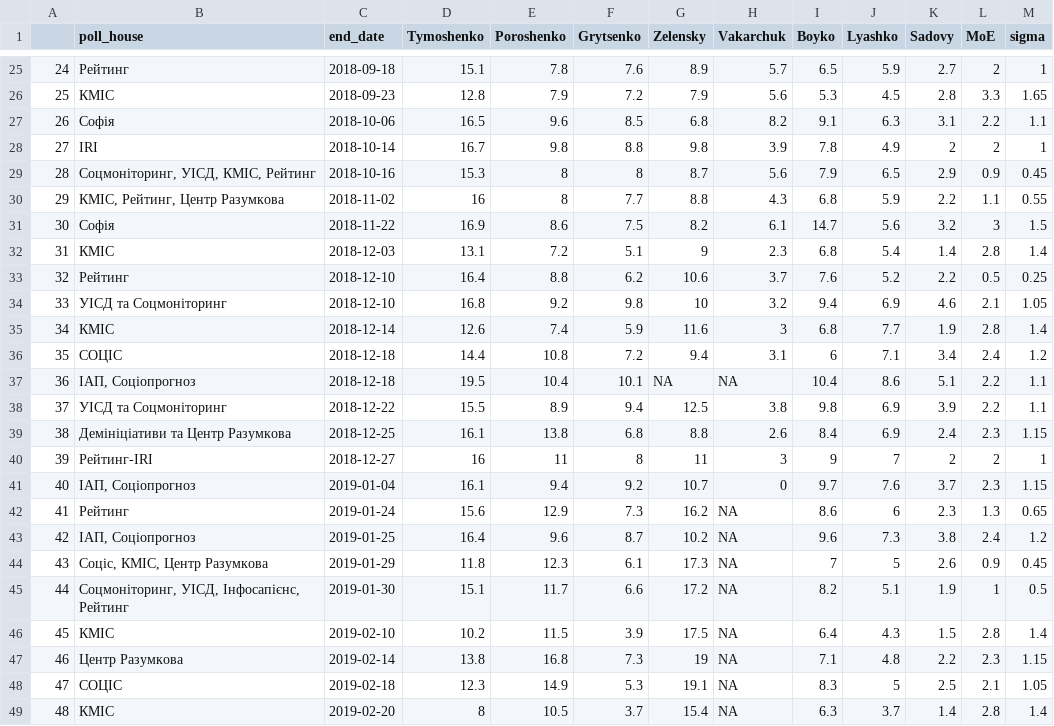
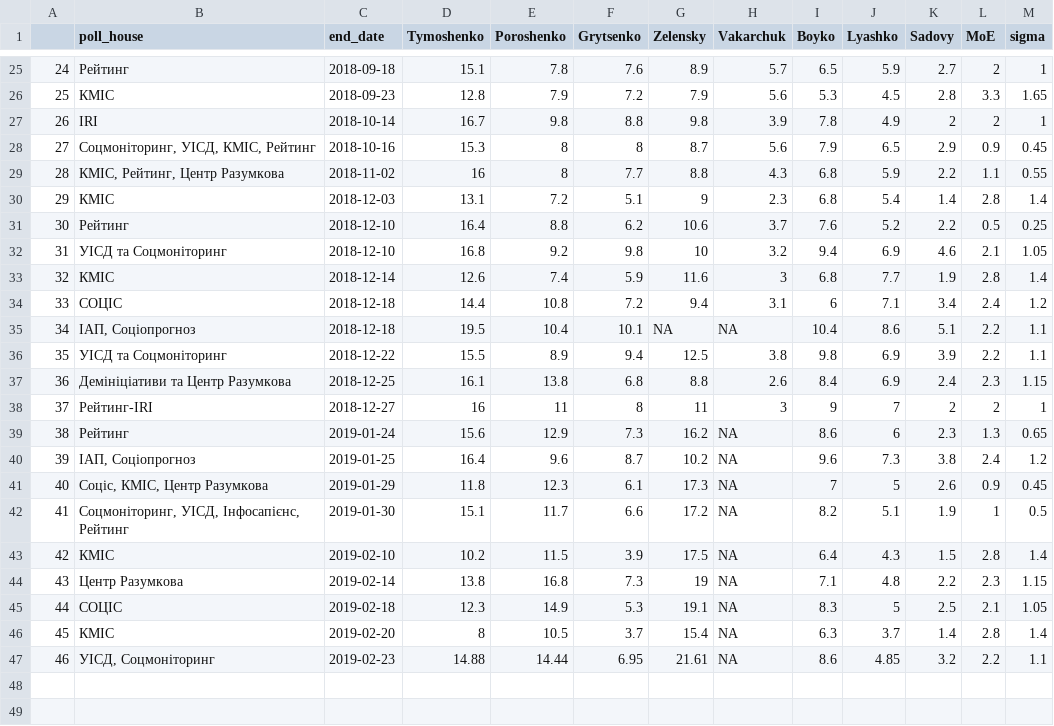
Before and after one commit to drimacus182/president_polls, a CSV file: data/chart_data_points.csv, drawn as a sheet; only a part is shown, gaps mark what is left out; removed rows and columns are numbered as before the commit, all else as after; the diff names each change by its address in the sheet, - before the commit and + after, or states it on an @@ line.

```diff
--- a/data/chart_data_points.csv
+++ b/data/chart_data_points.csv
-row 27: 26 | Софія | 2018-10-06 | 16.5 | 9.6 | 8.5 | 6.8 | 8.2 | 9.1 | 6.3 | 3.1 | 2.2 | 1.1
@@ column A renumbered between rows 27 and 46 @@
-row 31: 30 | Софія | 2018-11-22 | 16.9 | 8.6 | 7.5 | 8.2 | 6.1 | 14.7 | 5.6 | 3.2 | 3 | 1.5
-row 41: 40 | ІАП, Соціопрогноз | 2019-01-04 | 16.1 | 9.4 | 9.2 | 10.7 | 0 | 9.7 | 7.6 | 3.7 | 2.3 | 1.15
+row 47: 46 | УІСД, Соцмоніторинг | 2019-02-23 | 14.88 | 14.44 | 6.95 | 21.61 | NA | 8.6 | 4.85 | 3.2 | 2.2 | 1.1
```
Also changed, not shown: data/chart_data_lines.csv.
